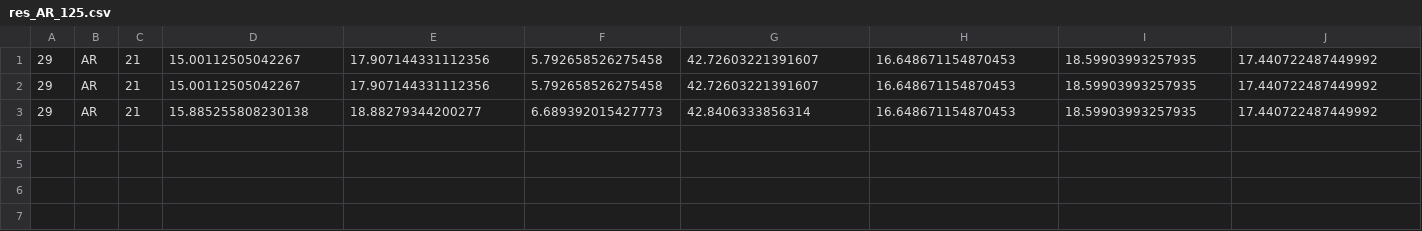
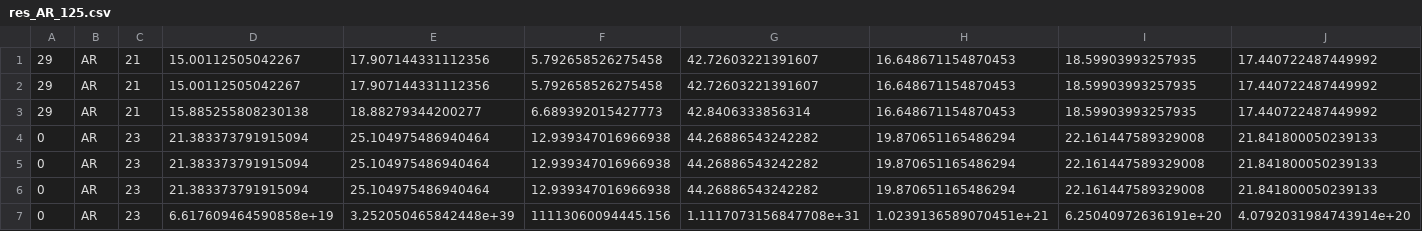
Before and after one commit to maniezzo/GDOforecast, a CSV file: boost_forecast/res_AR_125.csv, drawn as a sheet; only a part is shown; rows hold the shown columns only; the diff names each change by its address in the sheet, - before the commit and + after, or states it on an @@ line.

```diff
--- a/boost_forecast/res_AR_125.csv
+++ b/boost_forecast/res_AR_125.csv
+row 4: 0 | AR | 23 | 21.383373791915094 | 25.104975486940464 | 12.939347016966938 | 44.26886543242282 | 19.870651165486294 | 22.161447589329008 | 21.841800050239133
+row 5: 0 | AR | 23 | 21.383373791915094 | 25.104975486940464 | 12.939347016966938 | 44.26886543242282 | 19.870651165486294 | 22.161447589329008 | 21.841800050239133
+row 6: 0 | AR | 23 | 21.383373791915094 | 25.104975486940464 | 12.939347016966938 | 44.26886543242282 | 19.870651165486294 | 22.161447589329008 | 21.841800050239133
+row 7: 0 | AR | 23 | 6.617609464590858e+19 | 3.252050465842448e+39 | 11113060094445.156 | 1.1117073156847708e+31 | 1.0239136589070451e+21 | 6.25040972636191e+20 | 4.0792031984743914e+20
```
Also changed, not shown: 59 other files.
